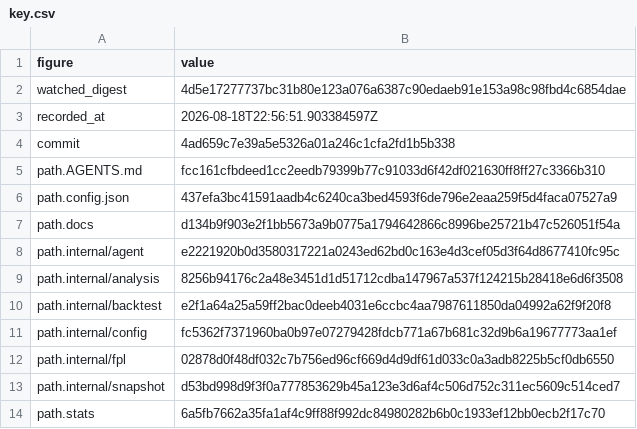
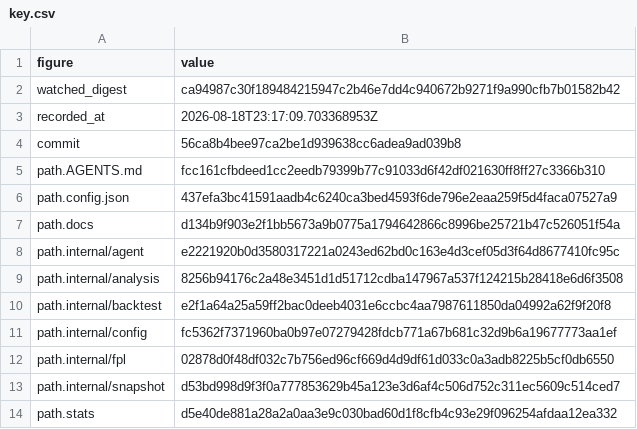
Before and after one commit to beeradb/FPL-Armband, a CSV file: reviews/2026-08-18-transfer-hit-tuning/key.csv, drawn as a sheet.

Commit message:
Re-key the record over the reader and registration fixes

```diff
--- a/reviews/2026-08-18-transfer-hit-tuning/key.csv
+++ b/reviews/2026-08-18-transfer-hit-tuning/key.csv
@@ -1,5 +1,5 @@
 figure,value
-watched_digest,4d5e17277737bc31b80e123a076a6387c90edaeb91e153a98c98fbd4c6854dae
-recorded_at,2026-08-18T22:56:51.903384597Z
-commit,4ad659c7e39a5e5326a01a246c1cfa2fd1b5b338
+watched_digest,ca94987c30f189484215947c2b46e7dd4c940672b9271f9a990cfb7b01582b42
+recorded_at,2026-08-18T23:17:09.703368953Z
+commit,56ca8b4bee97ca2be1d939638cc6adea9ad039b8
 path.AGENTS.md,fcc161cfbdeed1cc2eedb79399b77c91033d6f42df021630ff8ff27c3366b310
@@ -13,2 +13,2 @@ path.internal/fpl,02878d0f48df032c7b756ed96cf669d4d9df61d033c0a3adb8225b5cf0db65
 path.internal/snapshot,d53bd998d9f3f0a777853629b45a123e3d6af4c506d752c311ec5609c514ced7
-path.stats,6a5fb7662a35fa1af4c9ff88f992dc84980282b6b0c1933ef12bb0ecb2f17c70
+path.stats,d5e40de881a28a2a0aa3e9c030bad60d1f8cfb4c93e29f096254afdaa12ea332
```
